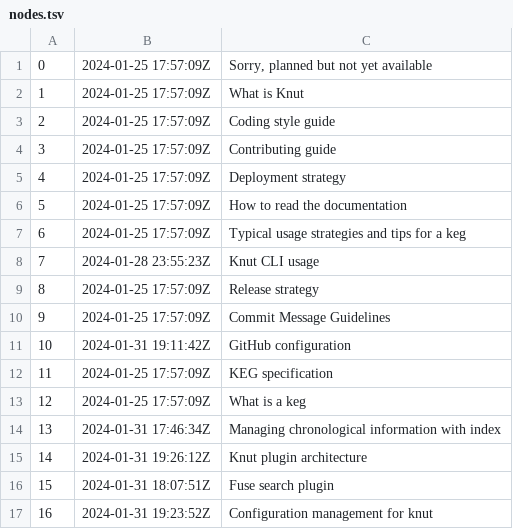
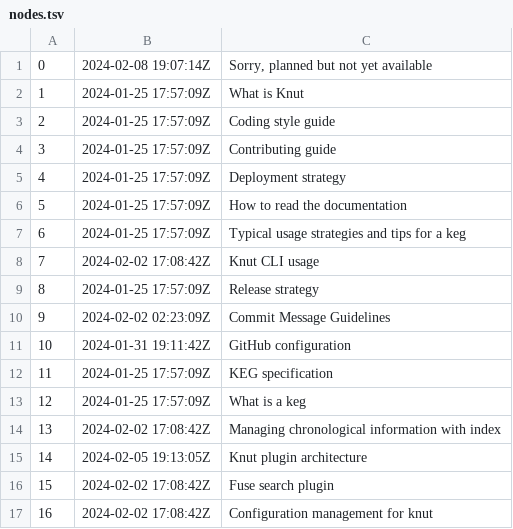
Before and after one commit to jlrickert/knutjs, a TSV file: docs/dex/nodes.tsv, drawn as a sheet.

```diff
--- a/docs/dex/nodes.tsv
+++ b/docs/dex/nodes.tsv
@@ -1,2 +1,2 @@
-0	2024-01-25 17:57:09Z	Sorry, planned but not yet available
+0	2024-02-08 19:07:14Z	Sorry, planned but not yet available
 1	2024-01-25 17:57:09Z	What is Knut
@@ -7,5 +7,5 @@
 6	2024-01-25 17:57:09Z	Typical usage strategies and tips for a keg
-7	2024-01-28 23:55:23Z	Knut CLI usage
+7	2024-02-02 17:08:42Z	Knut CLI usage
 8	2024-01-25 17:57:09Z	Release strategy
-9	2024-01-25 17:57:09Z	Commit Message Guidelines
+9	2024-02-02 02:23:09Z	Commit Message Guidelines
 10	2024-01-31 19:11:42Z	GitHub configuration
@@ -13,5 +13,5 @@
 12	2024-01-25 17:57:09Z	What is a keg
-13	2024-01-31 17:46:34Z	Managing chronological information with index
-14	2024-01-31 19:26:12Z	Knut plugin architecture
-15	2024-01-31 18:07:51Z	Fuse search plugin
-16	2024-01-31 19:23:52Z	Configuration management for knut
+13	2024-02-02 17:08:42Z	Managing chronological information with index
+14	2024-02-05 19:13:05Z	Knut plugin architecture
+15	2024-02-02 17:08:42Z	Fuse search plugin
+16	2024-02-02 17:08:42Z	Configuration management for knut
```
Also changed, not shown: 45 other files.
